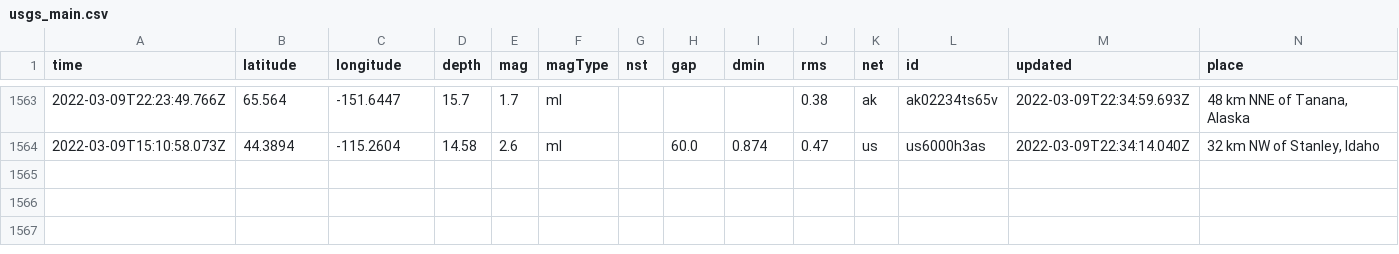
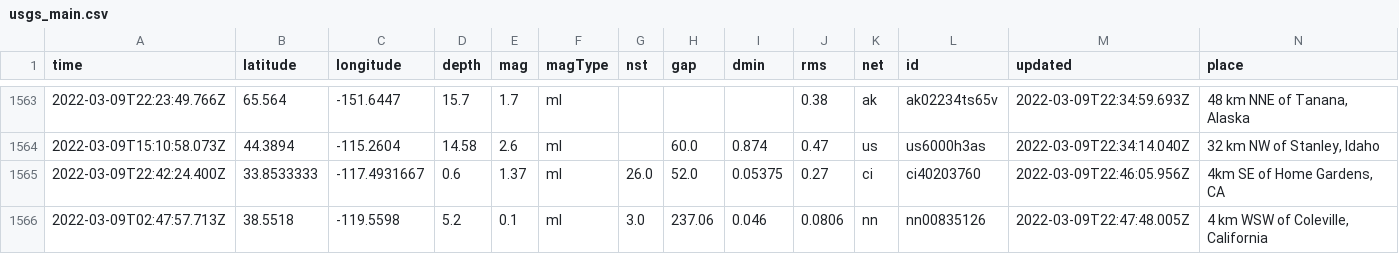
Before and after one commit to profrobwells/nicar22-github-actions, a CSV file: usgs_main.csv, drawn as a sheet; only a part is shown, gaps mark what is left out; rows hold the shown columns only; the diff names each change by its address in the sheet, - before the commit and + after, or states it on an @@ line.

```diff
--- a/usgs_main.csv
+++ b/usgs_main.csv
+row 1565: 2022-03-09T22:42:24.400Z | 33.8533333 | -117.4931667 | 0.6 | 1.37 | ml | 26.0 | 52.0 | 0.05375 | 0.27 | ci | ci40203760 | 2022-03-09T22:46:05.956Z | 4km SE of Home Gardens, CA
+row 1566: 2022-03-09T02:47:57.713Z | 38.5518 | -119.5598 | 5.2 | 0.1 | ml | 3.0 | 237.06 | 0.046 | 0.0806 | nn | nn00835126 | 2022-03-09T22:47:48.005Z | 4 km WSW of Coleville, California
```
Also changed, not shown: usgs_current.csv.
